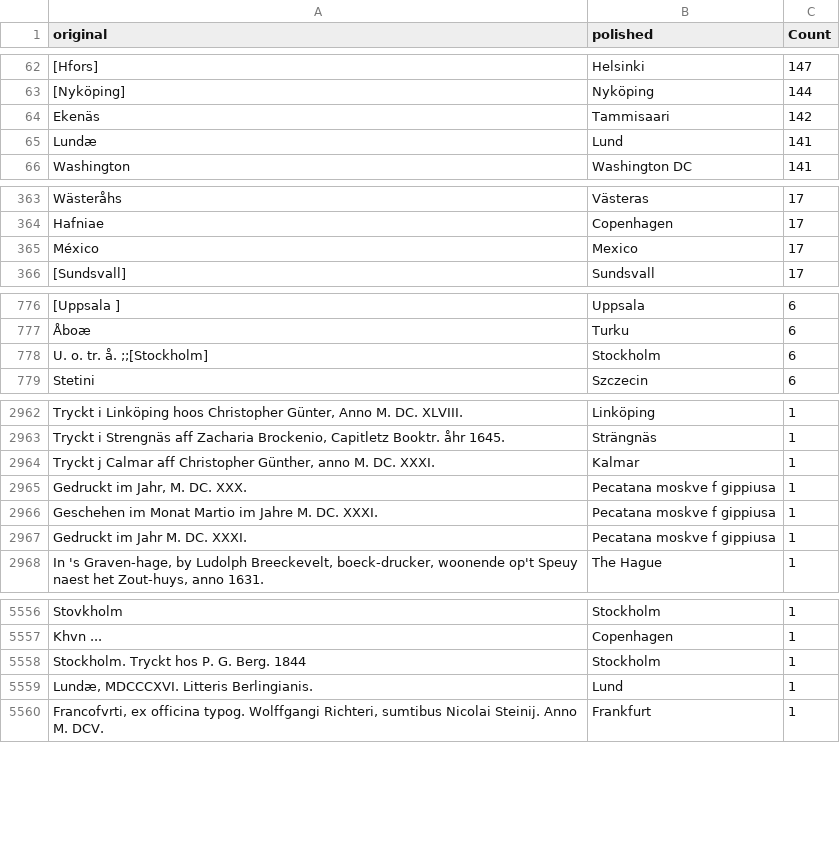
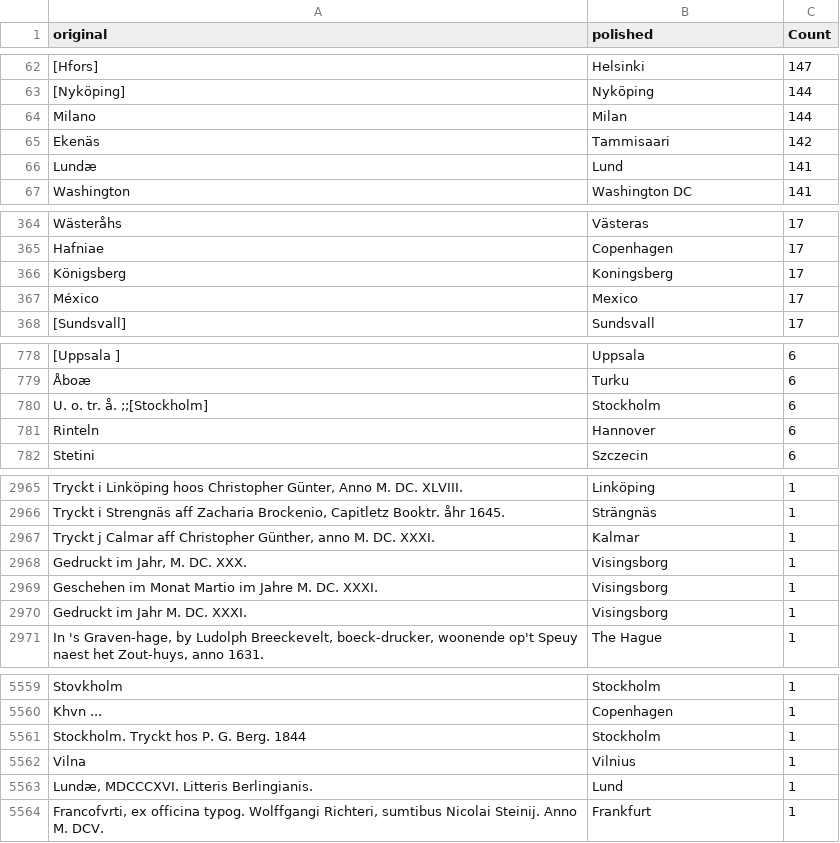
Before and after one commit to COMHIS/kungliga, a CSV file: antagomir/output.tables/publication_place_conversion_nontrivial.csv, drawn as a sheet; only a part is shown, gaps mark what is left out; addresses are those after the commit; the diff covers the shown part only; the diff names each change by its address in the sheet, - before the commit and + after, or states it on an @@ line.

```diff
--- a/antagomir/output.tables/publication_place_conversion_nontrivial.csv
+++ b/antagomir/output.tables/publication_place_conversion_nontrivial.csv
+row 64: Milano | Milan | 144
+row 366: Königsberg | Koningsberg | 17
+row 781: Rinteln | Hannover | 6
-B2968:B2970 (polished): Pecatana moskve f gippiusa
+B2968:B2970 (polished): Visingsborg
+row 5562: Vilna | Vilnius | 1
```
Also changed, not shown: 2 added rows and 69 edited cells elsewhere in this file, antagomir/output.tables/absentgeocoordinates.csv, antagomir/output.tables/publication_place_accepted.csv, 9 other files.
